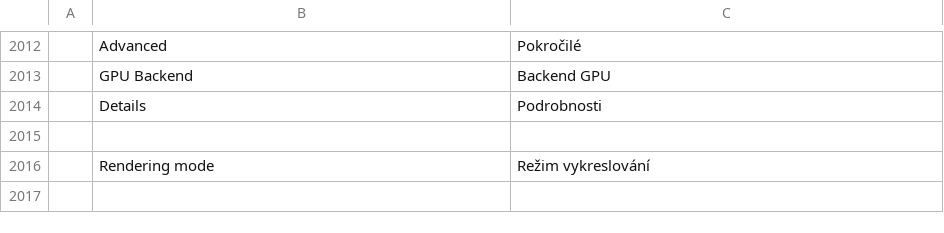
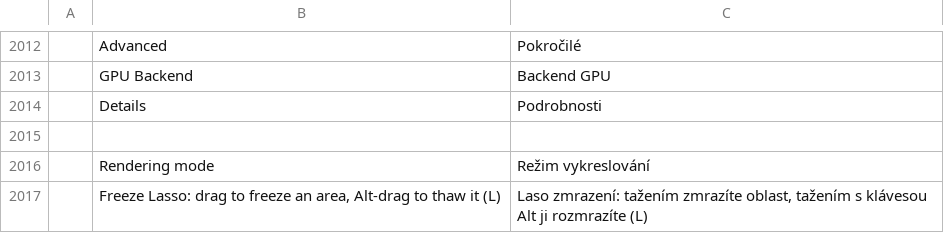
Before and after one commit to airisorg/photocraft-studio, a TSV file: crates/ui-egui/src/i18n/cs.tsv, drawn as a sheet; only a part is shown, gaps mark what is left out; the diff names each change by its address in the sheet, - before the commit and + after, or states it on an @@ line.

```diff
--- a/crates/ui-egui/src/i18n/cs.tsv
+++ b/crates/ui-egui/src/i18n/cs.tsv
+row 2017:  | Freeze Lasso: drag to freeze an area, Alt-drag to thaw it (L) | Laso zmrazení: tažením zmrazíte oblast, tažením s klávesou Alt ji rozmrazíte (L)
```
Also changed, not shown: crates/ui-egui/src/i18n/es.tsv, crates/ui-egui/src/i18n/ja.tsv, 6 other files.
